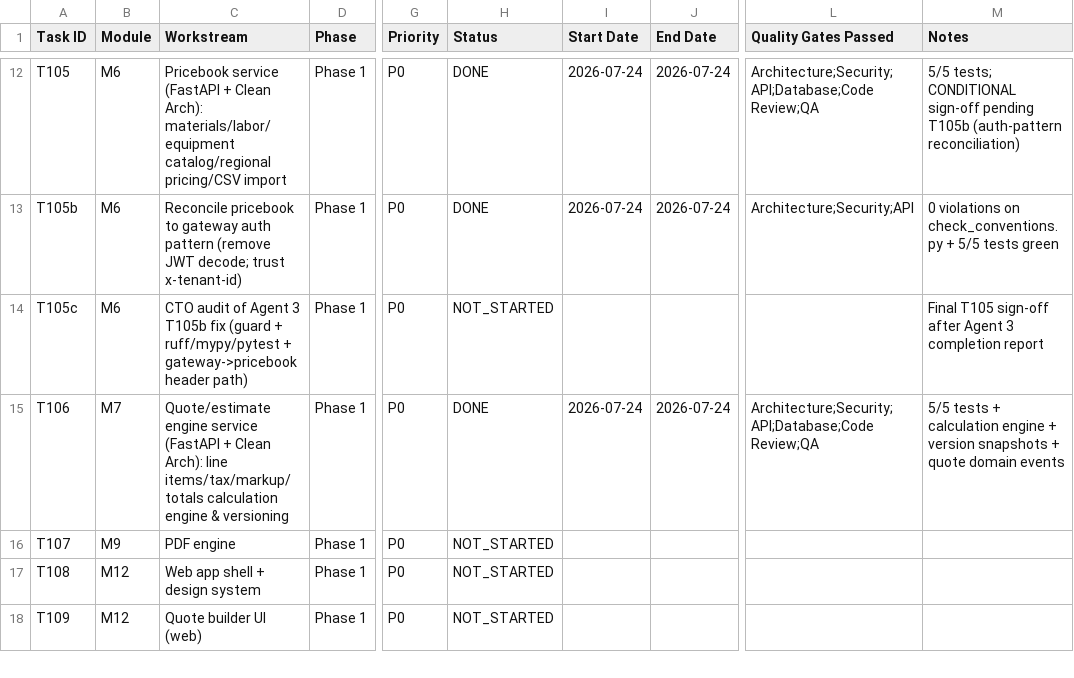
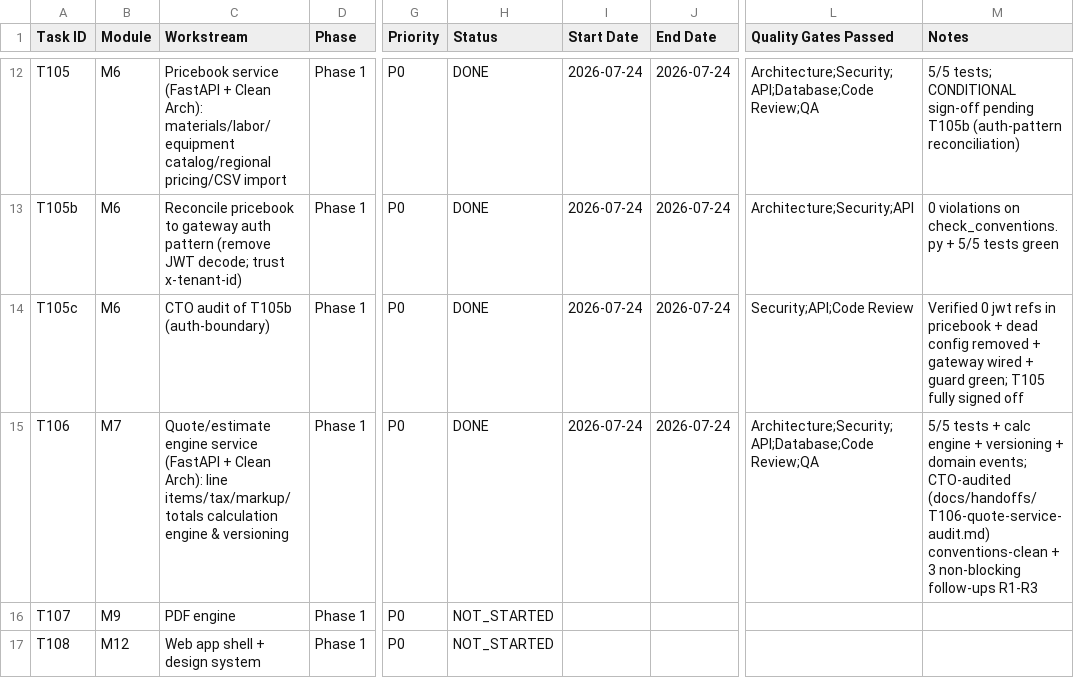
Before and after one commit to dusuq/Trade-Quote-AI, a CSV file: tracking/PROGRESS-TRACKER.csv, drawn as a sheet; only a part is shown, gaps mark what is left out; the shorter side is filled out with more unchanged rows; the diff names each change by its address in the sheet, - before the commit and + after, or states it on an @@ line.

Commit message:
docs(T105c,T106): CTO audit closes auth-drift; correct conventions section 3
Auth-drift reconciliation is complete: Agent 3 fixed both pricebook (T105b)
and quote-service off JWT-decoding; the conventions guard is green.

- T105c (CTO audit of pricebook): verified 0 jwt refs, dead config removed,
  gateway wired, guard green -> T105 fully signed off.
- T106 quote-service audit report: conventions-clean; 3 non-blocking
  follow-ups (real-RLS test, DTO placement, optional repo-pattern migration).
- Correct docs/07 section 3: Repository Pattern is PREFERRED, not mandatory —
  direct Session injection is acceptable if tenant-scoped + tested. The old
  wording would have failed auth-service (the reference) and quote-service;
  only customer-service used pure Protocols. Doc now matches reality.

```diff
--- a/tracking/PROGRESS-TRACKER.csv
+++ b/tracking/PROGRESS-TRACKER.csv
-C14 (Workstream): …audit of Agent 3 T105b fix (guard + ruff/mypy/pytest + gateway->pricebook header path)
+C14 (Workstream): …audit of T105b (auth-boundary)
-H14 (Status): NOT_STARTED
+H14 (Status): DONE
-I14 (Start Date): (empty)
+I14 (Start Date): 2026-07-24
-J14 (End Date): (empty)
+J14 (End Date): 2026-07-24
-L14 (Quality Gates Passed): (empty)
+L14 (Quality Gates Passed): Security;API;Code Review
-M14 (Notes): Final T105 sign-off after Agent 3 completion report
+M14 (Notes): Verified 0 jwt refs in pricebook + dead config removed + gateway wired + guard green; T105 fully signed off
-M15 (Notes): …tests + calculation engine + version snapshots + quote domain events
+M15 (Notes): …tests + calc engine + versioning + domain events; CTO-audited (docs/handoffs/T106-quote-service-audit.md) conventions-clean + 3 non-blocking follow-ups R1-R3
```
Also changed, not shown: 3 other files.
